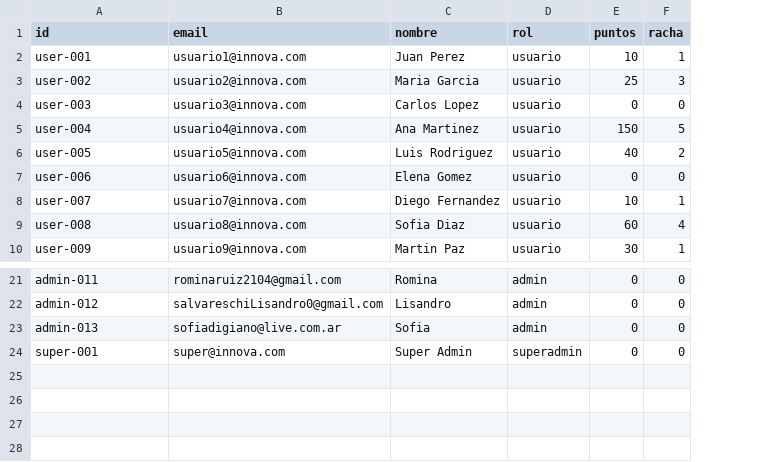
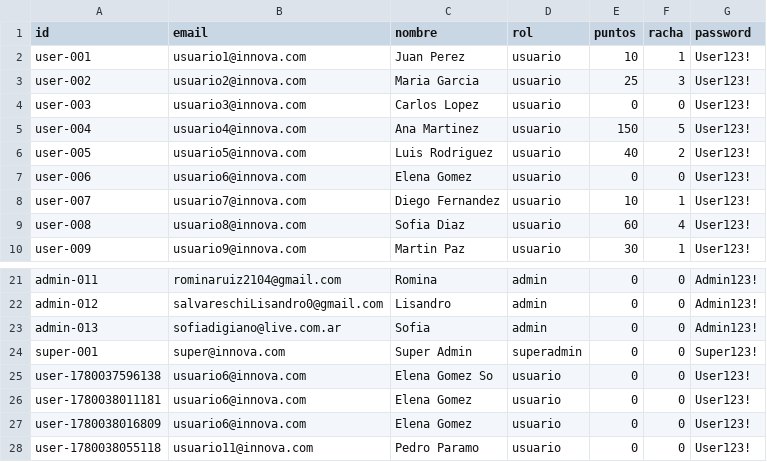
Before and after one commit to Innov-lab2026/proyecto-matematicas-grupo8, a CSV file: Back-End/data/usuarios.csv, drawn as a sheet; only a part is shown, gaps mark what is left out; the diff names each change by its address in the sheet, - before the commit and + after, or states it on an @@ line.

Commit message:
agrego test de API de validación y prueba de funcionamiento integral Front-Back, primeros puentes

```diff
--- a/Back-End/data/usuarios.csv
+++ b/Back-End/data/usuarios.csv
+column G (password), rows 2-10: all User123!; rows 21-24: Admin123! | Admin123! | Admin123! | Super123!
+row 25: user-1780037596138 | usuario6@innova.com | Elena Gomez So | usuario | 0 | 0 | User123!
+row 26: user-1780038011181 | usuario6@innova.com | Elena Gomez | usuario | 0 | 0 | User123!
+row 27: user-1780038016809 | usuario6@innova.com | Elena Gomez | usuario | 0 | 0 | User123!
+row 28: user-1780038055118 | usuario11@innova.com | Pedro Paramo | usuario | 0 | 0 | User123!
```
Also changed, not shown: 19 other files.
